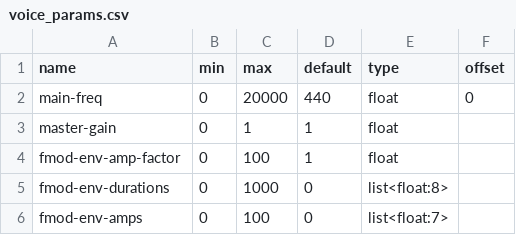
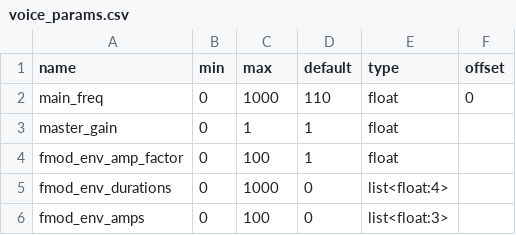
Before and after one commit to larme/fmbox.py, a CSV file: fmbox/data/voice_params.csv, drawn as a sheet.

```diff
--- a/fmbox/data/voice_params.csv
+++ b/fmbox/data/voice_params.csv
@@ -1,6 +1,6 @@
 name,min,max,default,type,offset
-main-freq,0,20000,440,float,0
-master-gain,0,1,1,float,
-fmod-env-amp-factor,0,100,1,float,
-fmod-env-durations,0,1000,0,list<float:8>,
-fmod-env-amps,0,100,0,list<float:7>,
+main_freq,0,1000,110,float,0
+master_gain,0,1,1,float,
+fmod_env_amp_factor,0,100,1,float,
+fmod_env_durations,0,1000,0,list<float:4>,
+fmod_env_amps,0,100,0,list<float:3>,
```
Also changed, not shown: fmbox/data/op_params.csv, 4 other files.
